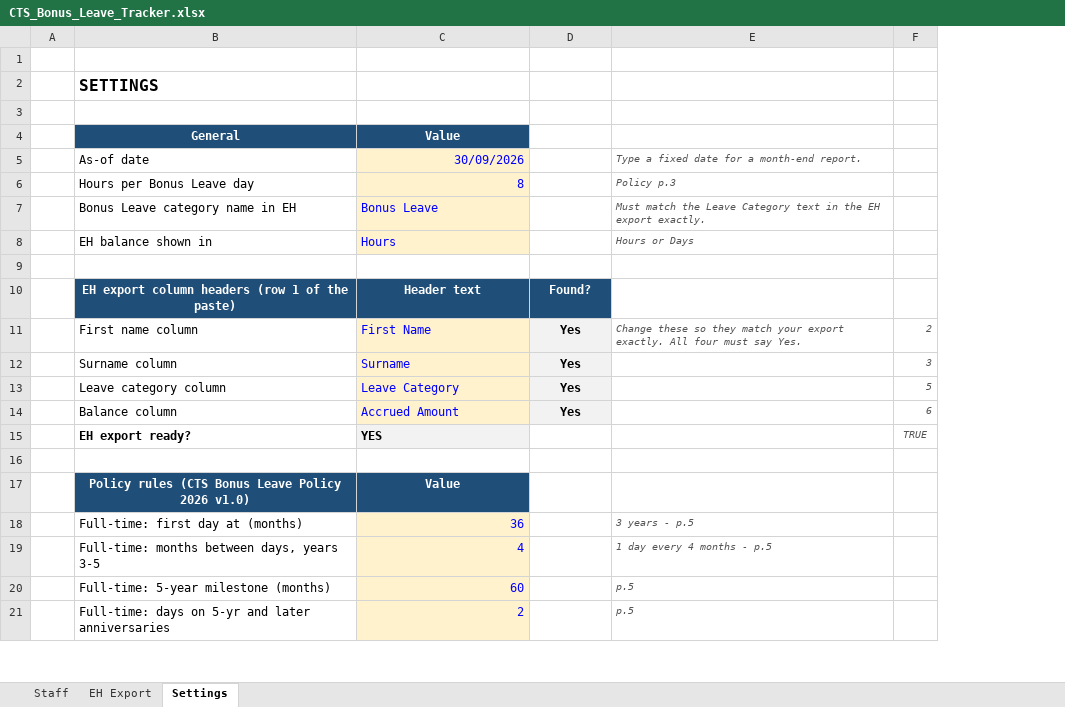
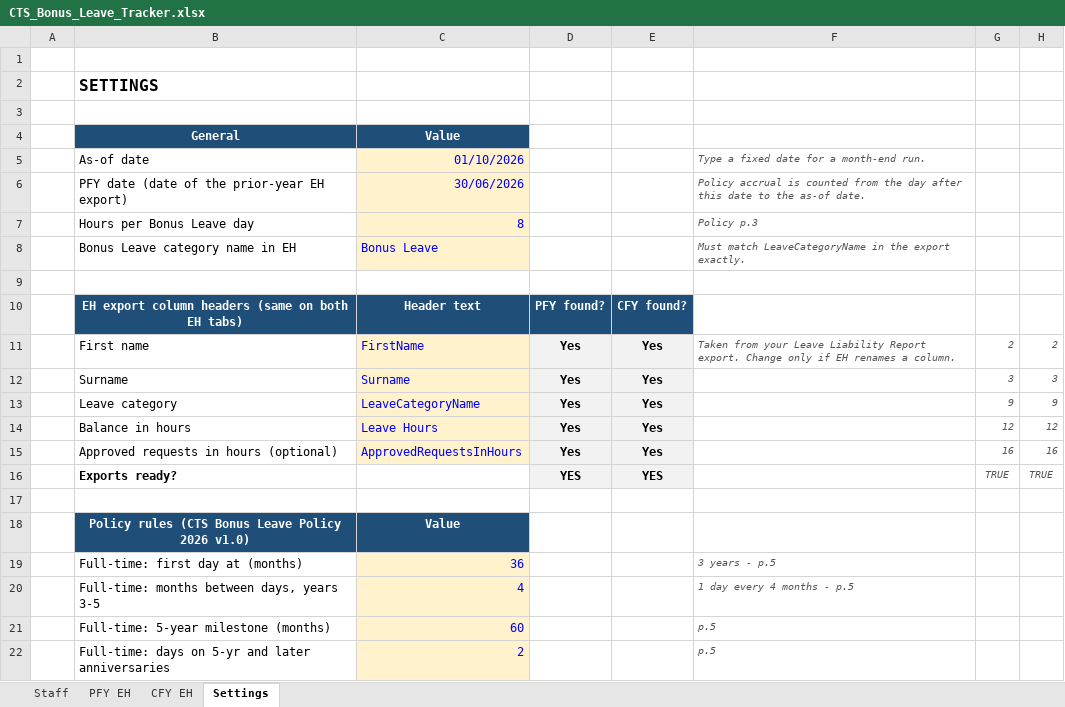
Before and after one commit to WesleyNelson-O33/Claude, an Excel workbook: CTS_Bonus_Leave_Tracker.xlsx, sheet Settings, drawn as a sheet; only a part is shown; values as stored, in another font and other column widths than the file's, no borders; conditional formats not drawn; removed rows and columns are numbered as before the commit, all else as after; the diff covers the shown part only; the diff names each change by its address in the sheet, - before the commit and + after, or states it on an @@ line.

```diff
--- a/CTS_Bonus_Leave_Tracker.xlsx (sheet Settings)
+++ b/CTS_Bonus_Leave_Tracker.xlsx (sheet Settings)
-sheet tab: EH Export
+sheet tab: PFY EH
+sheet tab: CFY EH
+column E, rows 10-12: CFY found? | Yes | Yes
+column H, rows 11-12: 2 | 3
-C5: 30/09/2026
+C5: 01/10/2026
-F5: Type a fixed date for a month-end report.
+F5: Type a fixed date for a month-end run.
+row 6:  | PFY date (date of the prior-year EH export) | 30/06/2026 |  |  | Policy accrual is counted from the day after this date to the as-of date.
-F8: Must match the Leave Category text in the EH export exactly.
+F8: Must match LeaveCategoryName in the export exactly.
-row 8:  | EH balance shown in | Hours |  | Hours or Days
-B10: …column headers (row 1 of the paste)
+B10: …column headers (same on both EH tabs)
-D10: Found?
+D10: PFY found?
-B11: First name column
+B11: First name
-C11: First Name
+C11: FirstName
-F11: Change these so they match your export exactly. All four must say Yes.
+F11: Taken from your Leave Liability Report export. Change only if EH renames a column.
-B12: Surname column
+B12: Surname
-row 13:  | Leave category column | Leave Category | Yes |  | 5
-row 14:  | Balance column | Accrued Amount | Yes |  | 6
-row 15:  | EH export ready? | YES |  |  | TRUE
+row 13:  | Leave category | LeaveCategoryName | Yes | Yes |  | 9 | 9
+row 14:  | Balance in hours | Leave Hours | Yes | Yes |  | 12 | 12
+row 15:  | Approved requests in hours (optional) | ApprovedRequestsInHours | Yes | Yes |  | 16 | 16
+row 16:  | Exports ready? |  | YES | YES |  | TRUE | TRUE
```
Also changed, not shown: 2 added rows, 1 removed row and 9 edited cells elsewhere in this sheet, sheet Staff, sheet PFY EH, formulas that keep their value, hidden cells.
